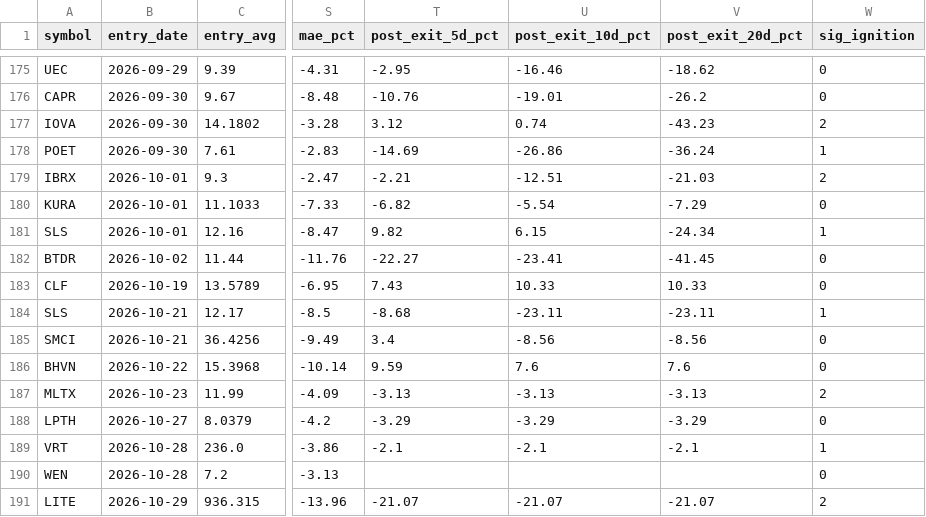
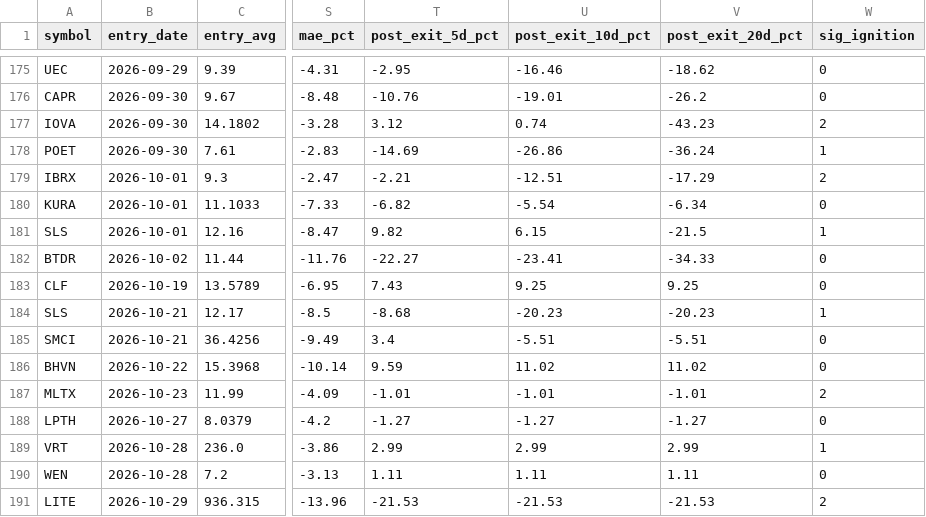
Before and after one commit to maciejmikulewiczpl-ux/Trading, a CSV file: logs/lottery_trade_ledger.csv, drawn as a sheet; only a part is shown, gaps mark what is left out; the diff covers the shown part only; the diff names each change by its address in the sheet, - before the commit and + after, or states it on an @@ line.

Commit message:
lottery board 2026-11-04

```diff
--- a/logs/lottery_trade_ledger.csv
+++ b/logs/lottery_trade_ledger.csv
-V179 (post_exit_20d_pct): -21.03
+V179 (post_exit_20d_pct): -17.29
-V180 (post_exit_20d_pct): -7.29
+V180 (post_exit_20d_pct): -6.34
-V181 (post_exit_20d_pct): -24.34
+V181 (post_exit_20d_pct): -21.5
-V182 (post_exit_20d_pct): -41.45
+V182 (post_exit_20d_pct): -34.33
-U183 (post_exit_10d_pct): 10.33
+U183 (post_exit_10d_pct): 9.25
-V183 (post_exit_20d_pct): 10.33
+V183 (post_exit_20d_pct): 9.25
-U184 (post_exit_10d_pct): -23.11
+U184 (post_exit_10d_pct): -20.23
-V184 (post_exit_20d_pct): -23.11
+V184 (post_exit_20d_pct): -20.23
-U185 (post_exit_10d_pct): -8.56
+U185 (post_exit_10d_pct): -5.51
-V185 (post_exit_20d_pct): -8.56
+V185 (post_exit_20d_pct): -5.51
-U186 (post_exit_10d_pct): 7.6
+U186 (post_exit_10d_pct): 11.02
-V186 (post_exit_20d_pct): 7.6
+V186 (post_exit_20d_pct): 11.02
-T187 (post_exit_5d_pct): -3.13
+T187 (post_exit_5d_pct): -1.01
-U187 (post_exit_10d_pct): -3.13
+U187 (post_exit_10d_pct): -1.01
-V187 (post_exit_20d_pct): -3.13
+V187 (post_exit_20d_pct): -1.01
-T188 (post_exit_5d_pct): -3.29
+T188 (post_exit_5d_pct): -1.27
-U188 (post_exit_10d_pct): -3.29
+U188 (post_exit_10d_pct): -1.27
-V188 (post_exit_20d_pct): -3.29
+V188 (post_exit_20d_pct): -1.27
-T189 (post_exit_5d_pct): -2.1
+T189 (post_exit_5d_pct): 2.99
-U189 (post_exit_10d_pct): -2.1
+U189 (post_exit_10d_pct): 2.99
-V189 (post_exit_20d_pct): -2.1
+V189 (post_exit_20d_pct): 2.99
-T190 (post_exit_5d_pct): (empty)
+T190 (post_exit_5d_pct): 1.11
-U190 (post_exit_10d_pct): (empty)
+U190 (post_exit_10d_pct): 1.11
-V190 (post_exit_20d_pct): (empty)
+V190 (post_exit_20d_pct): 1.11
-T191 (post_exit_5d_pct): -21.07
+T191 (post_exit_5d_pct): -21.53
-U191 (post_exit_10d_pct): -21.07
+U191 (post_exit_10d_pct): -21.53
-V191 (post_exit_20d_pct): -21.07
+V191 (post_exit_20d_pct): -21.53
```
Also changed, not shown: 1 added row and 11 edited cells elsewhere in this file, 2 other files.
